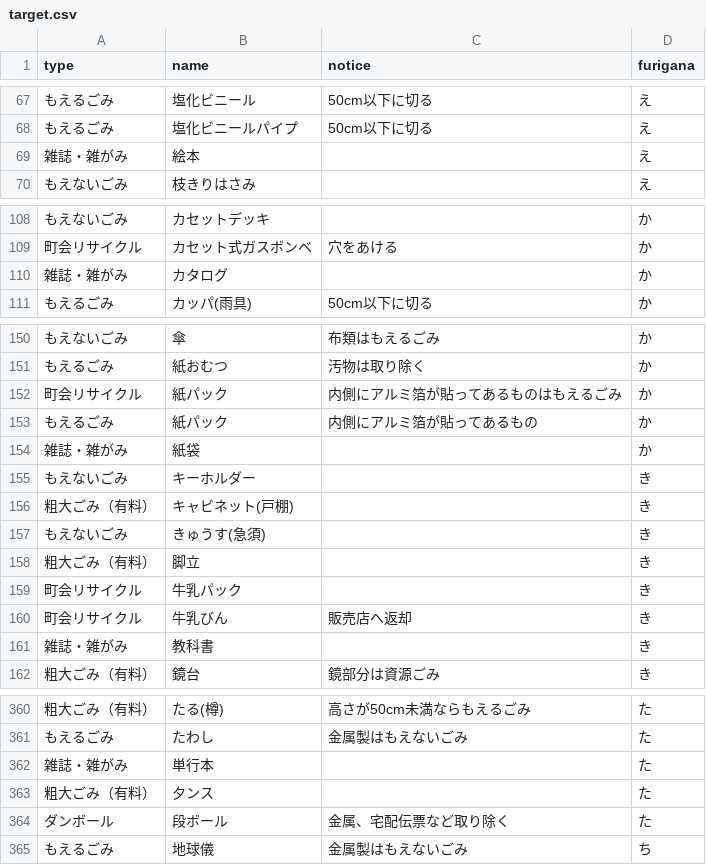
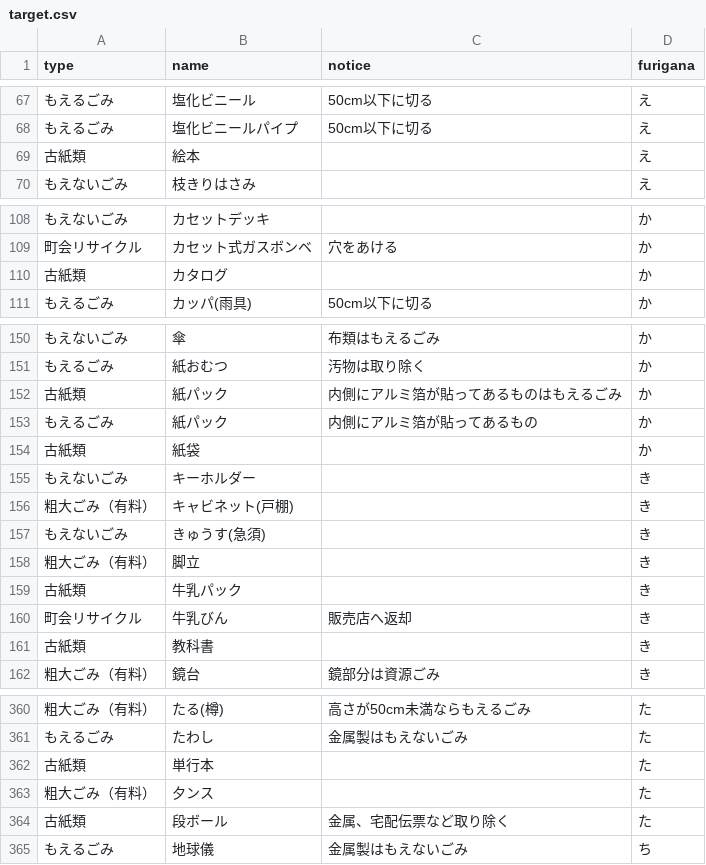
Before and after one commit to uchinada5374/5374, a CSV file: data/target.csv, drawn as a sheet; only a part is shown, gaps mark what is left out; the diff covers the shown part only.

```diff
--- a/data/target.csv
+++ b/data/target.csv
@@ -68,3 +68,3 @@
 もえるごみ,塩化ビニールパイプ,50cm以下に切る,え
-雑誌・雑がみ,絵本,,え
+古紙類,絵本,,え
 もえないごみ,枝きりはさみ,,え
@@ -109,3 +109,3 @@
 町会リサイクル,カセット式ガスボンベ,穴をあける,か
-雑誌・雑がみ,カタログ,,か
+古紙類,カタログ,,か
 もえるごみ,カッパ(雨具),50cm以下に切る,か
@@ -151,5 +151,5 @@
 もえるごみ,紙おむつ,汚物は取り除く,か
-町会リサイクル,紙パック,内側にアルミ箔が貼ってあるものはもえるごみ,か
+古紙類,紙パック,内側にアルミ箔が貼ってあるものはもえるごみ,か
 もえるごみ,紙パック,内側にアルミ箔が貼ってあるもの,か
-雑誌・雑がみ,紙袋,,か
+古紙類,紙袋,,か
 もえないごみ,キーホルダー,,き
@@ -158,5 +158,5 @@
 粗大ごみ（有料）,脚立,,き
-町会リサイクル,牛乳パック,,き
+古紙類,牛乳パック,,き
 町会リサイクル,牛乳びん,販売店へ返却,き
-雑誌・雑がみ,教科書,,き
+古紙類,教科書,,き
 粗大ごみ（有料）,鏡台,鏡部分は資源ごみ,き
@@ -361,5 +361,5 @@
 もえるごみ,たわし,金属製はもえないごみ,た
-雑誌・雑がみ,単行本,,た
+古紙類,単行本,,た
 粗大ごみ（有料）,夕ンス,,た
-ダンボール,段ボール,金属、宅配伝票など取り除く,た
+古紙類,段ボール,金属、宅配伝票など取り除く,た
 もえるごみ,地球儀,金属製はもえないごみ,ち
```
Also changed, not shown: 17 edited cells elsewhere in this file, data/area_days.csv, data/remarks.csv, 1 other file.
